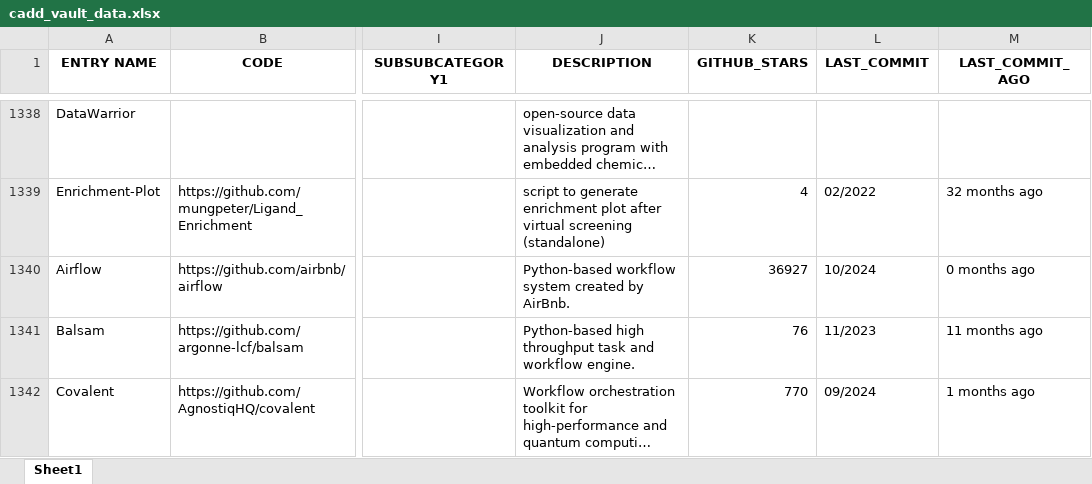
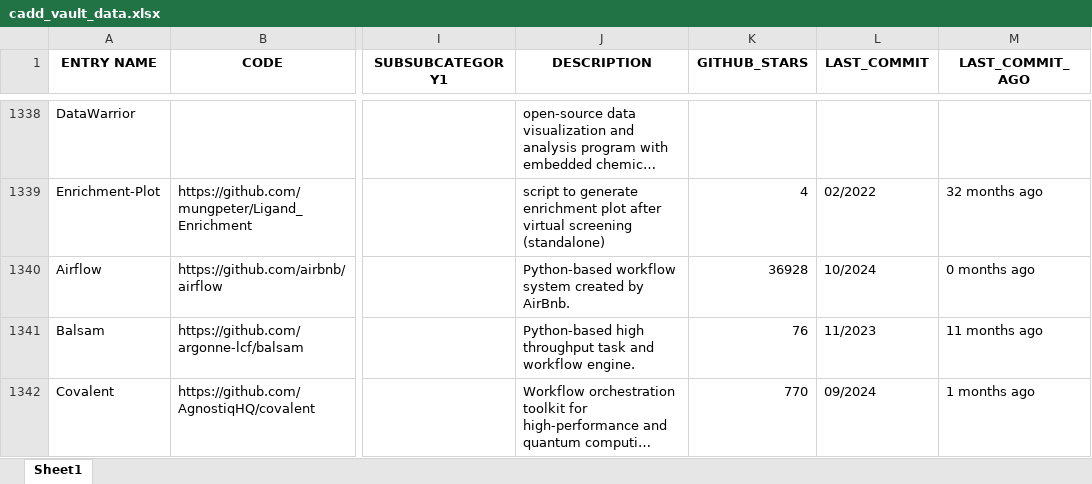
Before and after one commit to DrugBud-Suite/CADD_Vault, an Excel workbook: cadd_vault_data.xlsx, sheet Sheet1, drawn as a sheet; only a part is shown, gaps mark what is left out; long unchanged cells end in …; values as stored, in another font and other column widths than the file's, no borders; the diff covers the shown part only; the diff names each change by its address in the sheet, - before the commit and + after, or states it on an @@ line.

Commit message:
update entries

```diff
--- a/cadd_vault_data.xlsx (sheet Sheet1)
+++ b/cadd_vault_data.xlsx (sheet Sheet1)
-K1340 (GITHUB_STARS): 36927
+K1340 (GITHUB_STARS): 36928
```
Also changed, not shown: 14 edited cells elsewhere in this sheet, 5 other files.
